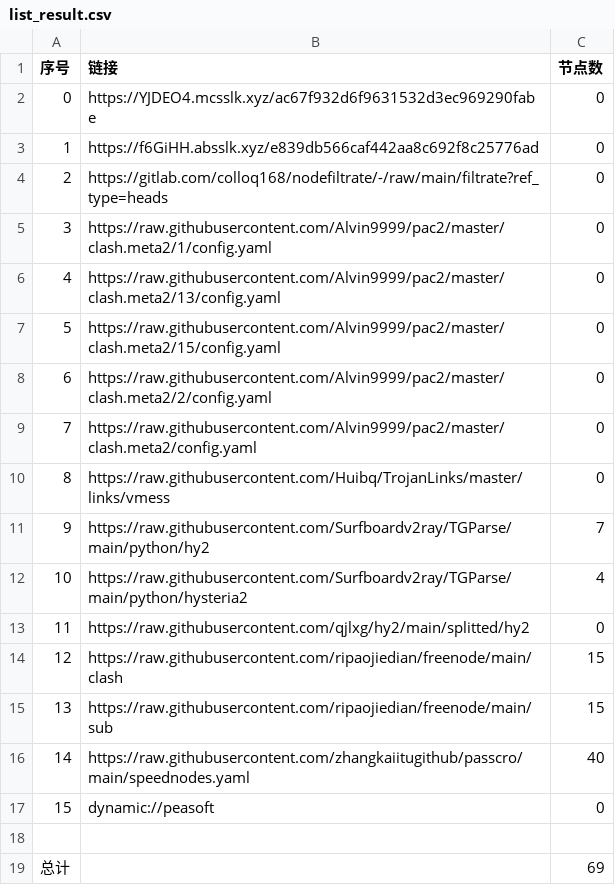
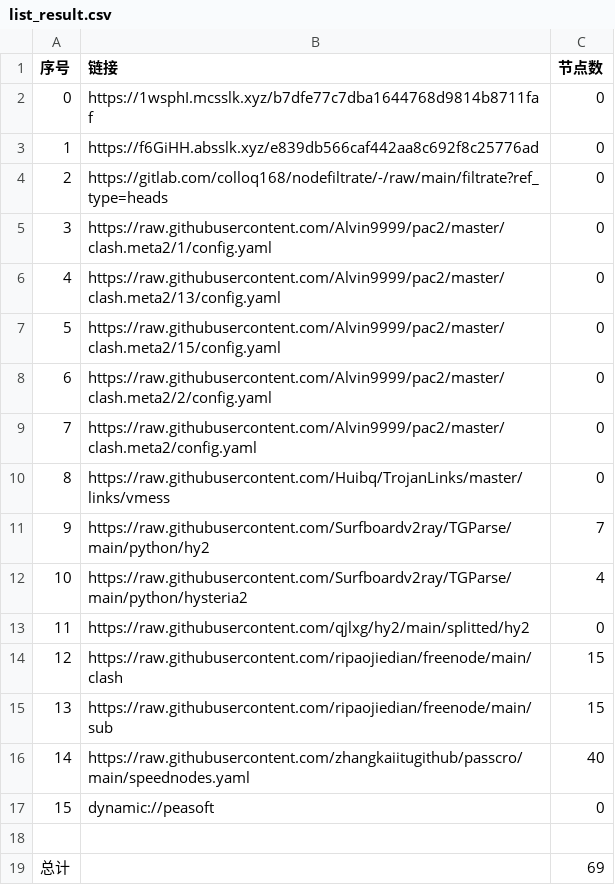
Before and after one commit to sileopro/AutoMergePublicNodes, a CSV file: list_result.csv, drawn as a sheet.

```diff
--- a/list_result.csv
+++ b/list_result.csv
@@ -1,3 +1,3 @@
 序号,链接,节点数
-0,https://YJDEO4.mcsslk.xyz/ac67f932d6f9631532d3ec969290fabe,0
+0,https://1wsphI.mcsslk.xyz/b7dfe77c7dba1644768d9814b8711faf,0
 1,https://f6GiHH.absslk.xyz/e839db566caf442aa8c692f8c25776ad,0
```
Also changed, not shown: 3 other files.
